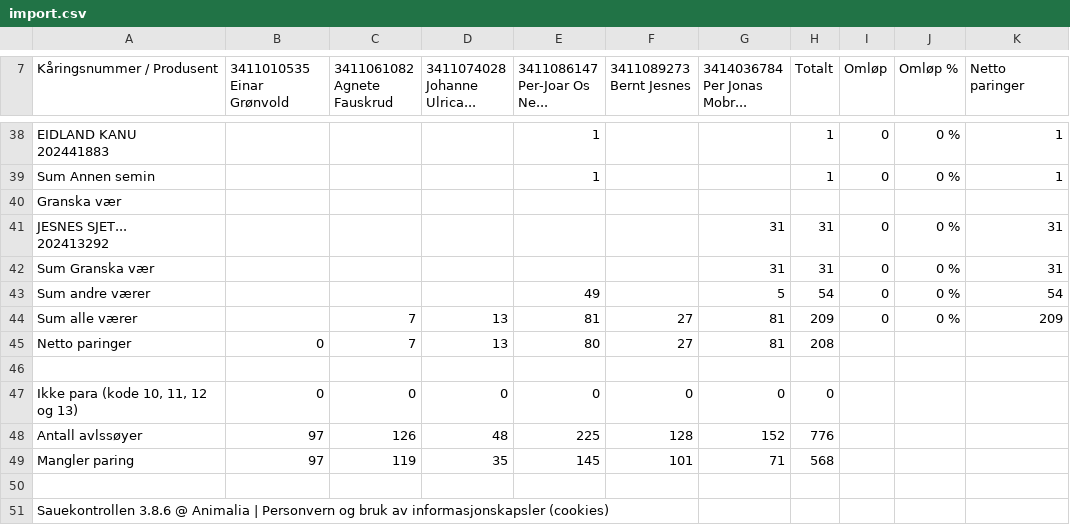
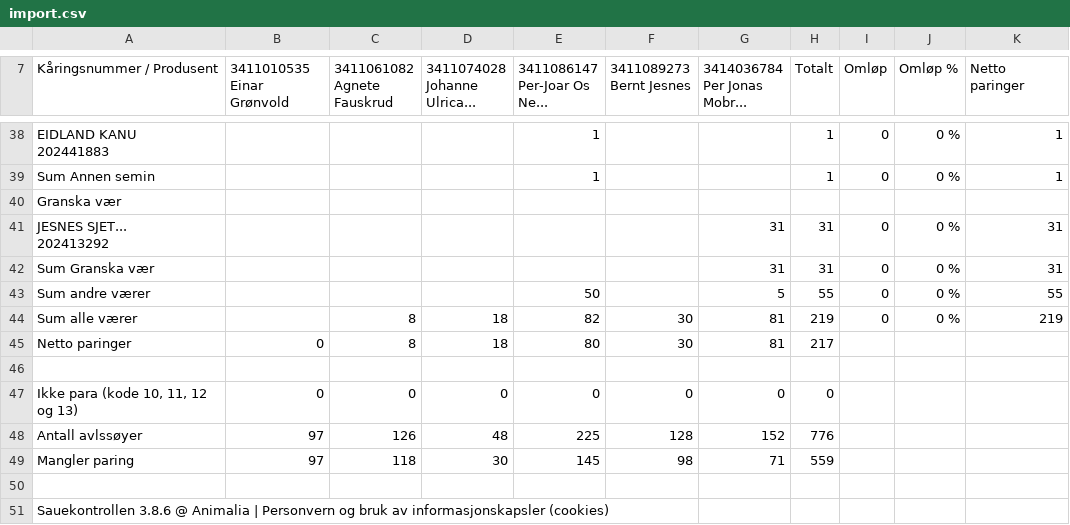
Before and after one commit to Ulla565/vaerring26, a CSV file: import.csv, drawn as a sheet; only a part is shown, gaps mark what is left out; the diff covers the shown part only.

```diff
--- a/import.csv
+++ b/import.csv
@@ -75,5 +75,5 @@ Granska vær,,,,,,,,,,
 Sum Granska vær,,,,,,31,31,0,0 %,31
-Sum andre værer,,,,49,,5,54,0,0 %,54
-Sum alle værer,,7,13,81,27,81,209,0,0 %,209
-Netto paringer,0,7,13,80,27,81,208,,,
+Sum andre værer,,,,50,,5,55,0,0 %,55
+Sum alle værer,,8,18,82,30,81,219,0,0 %,219
+Netto paringer,0,8,18,80,30,81,217,,,
 ,,,,,,,,,,
@@ -81,3 +81,3 @@ Netto paringer,0,7,13,80,27,81,208,,,
 Antall avlssøyer,97,126,48,225,128,152,776,,,
-Mangler paring,97,119,35,145,101,71,568,,,
+Mangler paring,97,118,30,145,98,71,559,,,
 ,,,,,,,,,,
```
Also changed, not shown: 26 edited cells elsewhere in this file.
